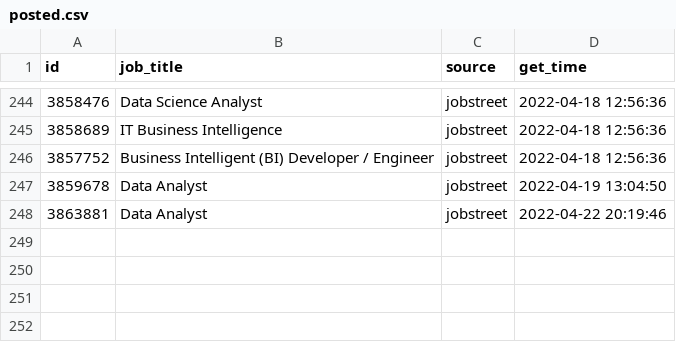
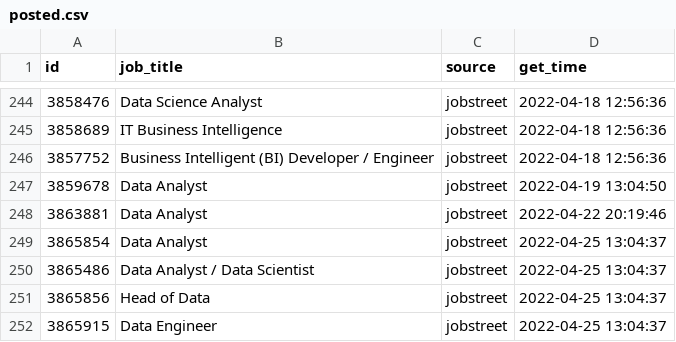
Before and after one commit to akherlan/jobvacancy, a CSV file: output/posted.csv, drawn as a sheet; only a part is shown, gaps mark what is left out.

```diff
--- a/output/posted.csv
+++ b/output/posted.csv
@@ -248 +248,5 @@
 "3863881","Data Analyst","jobstreet",2022-04-22 20:19:46
+"3865854","Data Analyst","jobstreet",2022-04-25 13:04:37
+"3865486","Data Analyst / Data Scientist","jobstreet",2022-04-25 13:04:37
+"3865856","Head of Data","jobstreet",2022-04-25 13:04:37
+"3865915","Data Engineer","jobstreet",2022-04-25 13:04:37
```
Also changed, not shown: output/scraped.csv.
